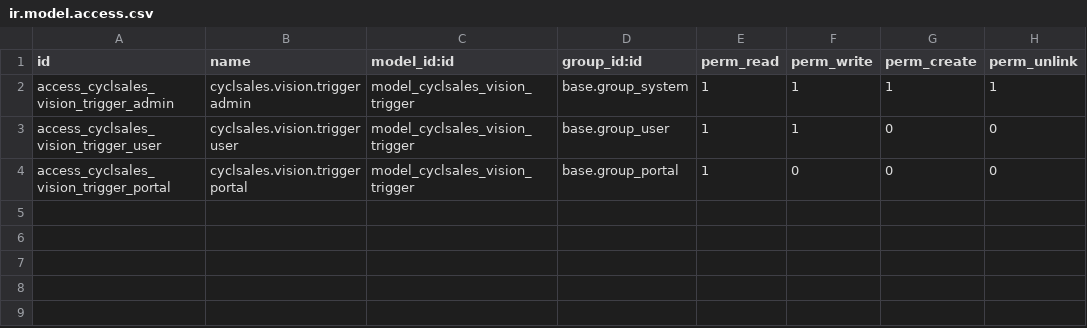
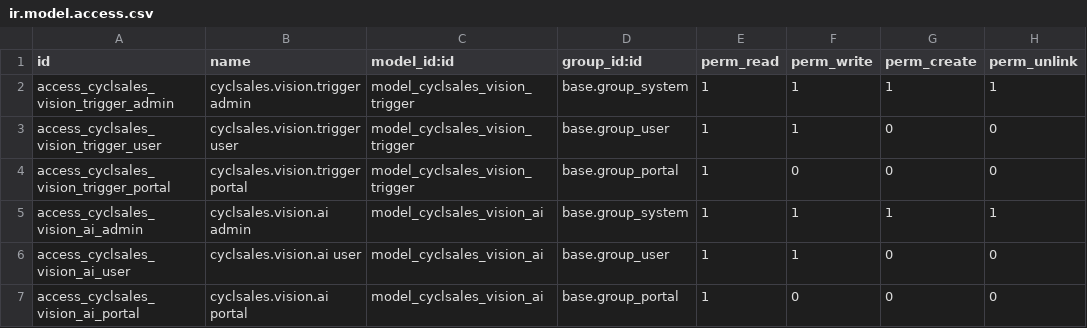
Before and after one commit to Cycl-Sales/scraper-core, a CSV file: common/cyclsales-vision/security/ir.model.access.csv, drawn as a sheet; the diff names each change by its address in the sheet, - before the commit and + after, or states it on an @@ line.

```diff
--- a/common/cyclsales-vision/security/ir.model.access.csv
+++ b/common/cyclsales-vision/security/ir.model.access.csv
+row 5: access_cyclsales_vision_ai_admin | cyclsales.vision.ai admin | model_cyclsales_vision_ai | base.group_system | 1 | 1 | 1 | 1
+row 6: access_cyclsales_vision_ai_user | cyclsales.vision.ai user | model_cyclsales_vision_ai | base.group_user | 1 | 1 | 0 | 0
+row 7: access_cyclsales_vision_ai_portal | cyclsales.vision.ai portal | model_cyclsales_vision_ai | base.group_portal | 1 | 0 | 0 | 0
```
Also changed, not shown: 15 other files.
